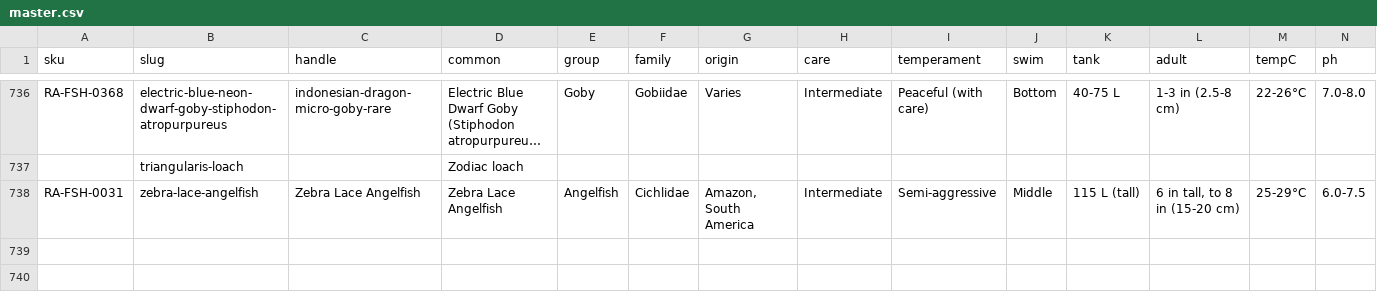
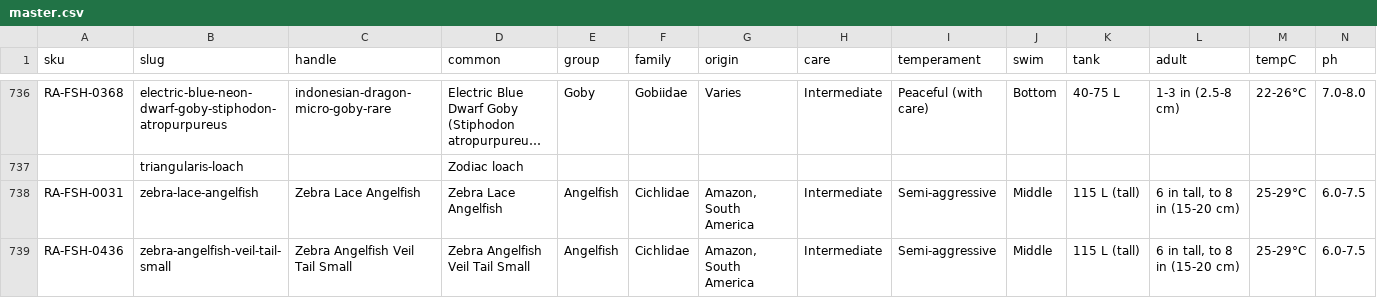
Before and after one commit to nikhils-droid/best4pets-care, a CSV file: master.csv, drawn as a sheet; only a part is shown, gaps mark what is left out; long unchanged cells end in …; rows hold the shown columns only; the diff names each change by its address in the sheet, - before the commit and + after, or states it on an @@ line.

Commit message:
Add zebra-angelfish-veil-tail-small via Hub intake queue

```diff
--- a/master.csv
+++ b/master.csv
+row 739: RA-FSH-0436 | zebra-angelfish-veil-tail-small | Zebra Angelfish Veil Tail Small | Zebra Angelfish Veil Tail Small | Angelfish | Cichlidae | Amazon, South America | Intermediate | Semi-aggressive | Middle | 115 L (tall) | 6 in tall, to 8 in (15-20 cm) | 25-29°C | 6.0-7.5
```
